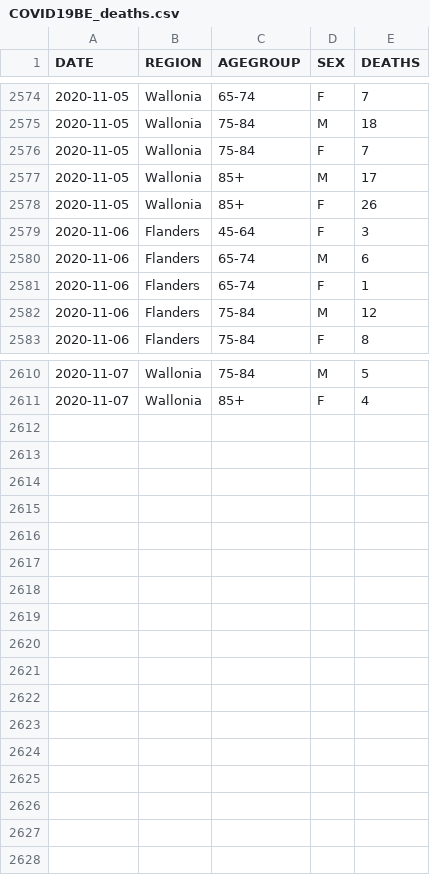
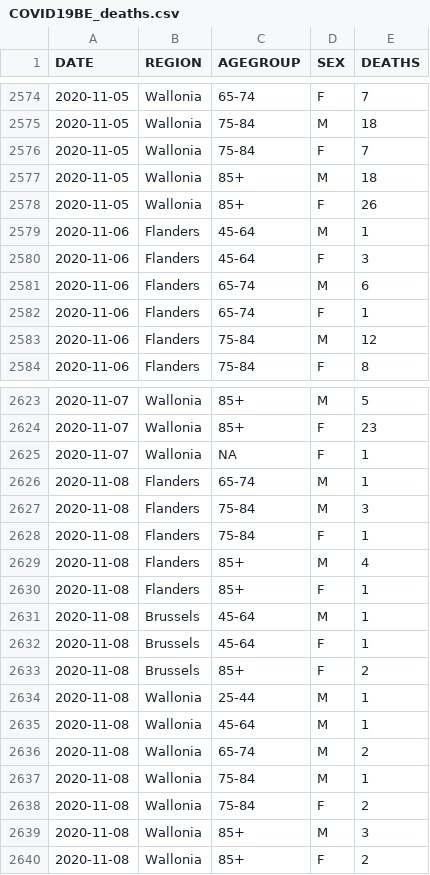
Before and after one commit to jepoirrier/BE-coronavirus, a CSV file: data/COVID19BE_deaths.csv, drawn as a sheet; only a part is shown, gaps mark what is left out; the diff covers the shown part only.

```diff
--- a/data/COVID19BE_deaths.csv
+++ b/data/COVID19BE_deaths.csv
@@ -2576,4 +2576,5 @@
 "2020-11-05","Wallonia","75-84","F",7
-"2020-11-05","Wallonia","85+","M",17
+"2020-11-05","Wallonia","85+","M",18
 "2020-11-05","Wallonia","85+","F",26
+"2020-11-06","Flanders","45-64","M",1
 "2020-11-06","Flanders","45-64","F",3
@@ -2610,2 +2623,18 @@
-"2020-11-07","Wallonia","75-84","M",5
-"2020-11-07","Wallonia","85+","F",4
+"2020-11-07","Wallonia","85+","M",5
+"2020-11-07","Wallonia","85+","F",23
+"2020-11-07","Wallonia",NA,"F",1
+"2020-11-08","Flanders","65-74","M",1
+"2020-11-08","Flanders","75-84","M",3
+"2020-11-08","Flanders","75-84","F",1
+"2020-11-08","Flanders","85+","M",4
+"2020-11-08","Flanders","85+","F",1
+"2020-11-08","Brussels","45-64","M",1
+"2020-11-08","Brussels","45-64","F",1
+"2020-11-08","Brussels","85+","F",2
+"2020-11-08","Wallonia","25-44","M",1
+"2020-11-08","Wallonia","45-64","M",1
+"2020-11-08","Wallonia","65-74","M",2
+"2020-11-08","Wallonia","75-84","M",1
+"2020-11-08","Wallonia","75-84","F",2
+"2020-11-08","Wallonia","85+","M",3
+"2020-11-08","Wallonia","85+","F",2
```
Also changed, not shown: 12 added rows and 14 edited cells elsewhere in this file, data/COVID19BE_hospitalizations.csv, data/COVID19BE_tests.csv, 9 other files.
